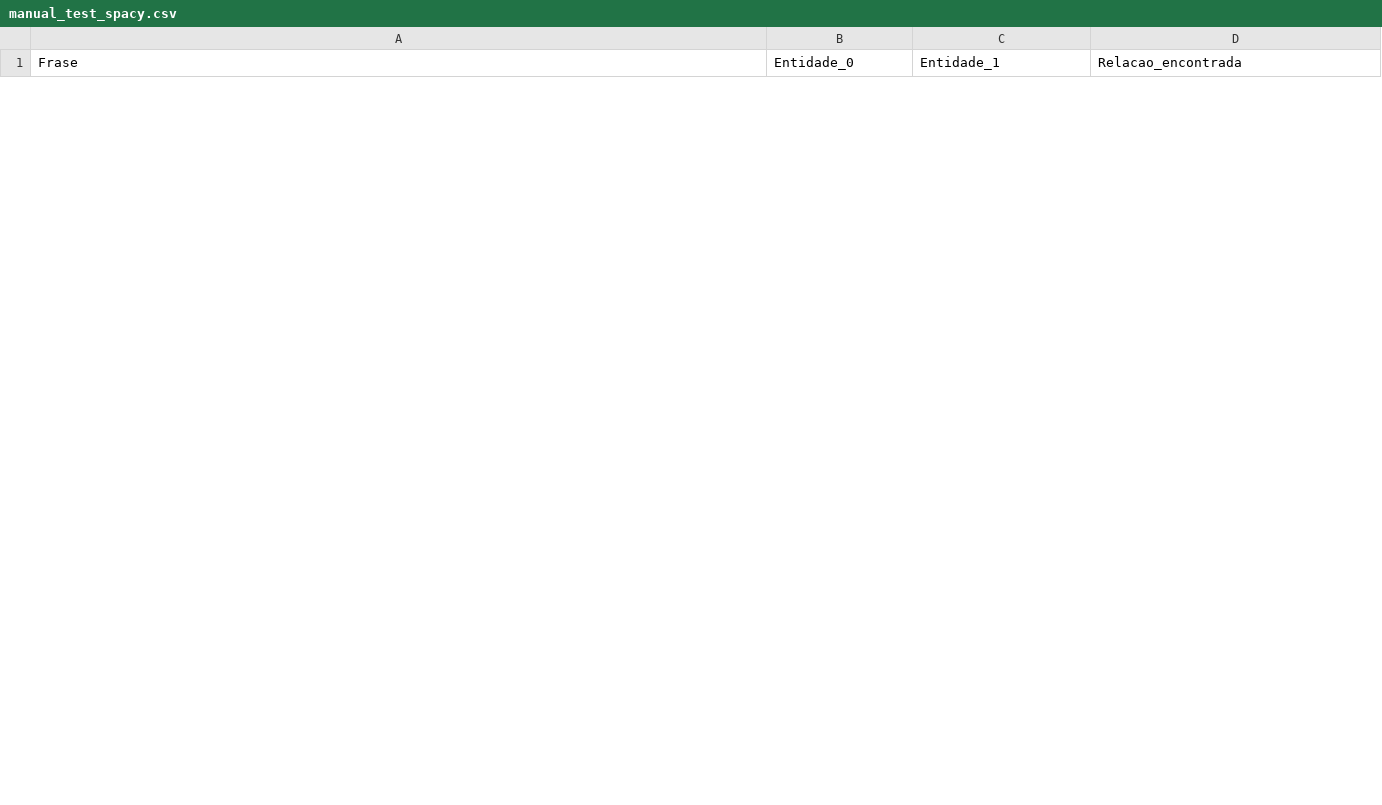
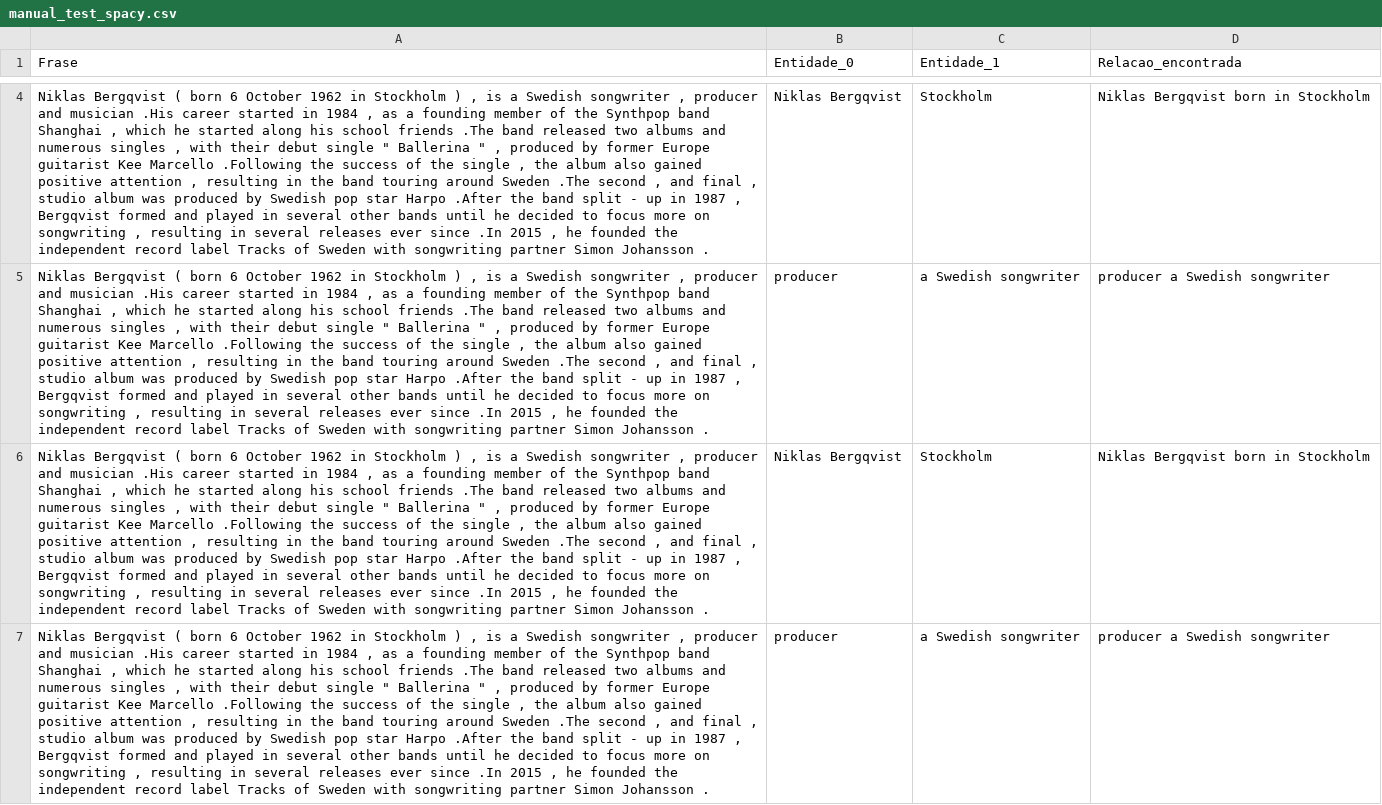
Before and after one commit to alecyaraujopraes/mestrado_new, a CSV file: docred_database/manual_test_spacy.csv, drawn as a sheet; only a part is shown, gaps mark what is left out; the diff covers the shown part only; the diff names each change by its address in the sheet, - before the commit and + after, or states it on an @@ line.

```diff
--- a/docred_database/manual_test_spacy.csv
+++ b/docred_database/manual_test_spacy.csv
+row 4: Niklas Bergqvist ( born 6 October 1962 in Stockholm ) , is a Swedish songwriter , producer and musician .His career started in 1984 , as a founding member of the Synthpop band Shanghai , which he started along his school friends .The band released two albums and numerous singles , with their debut single " Ballerina " , produced by former Europe guitarist Kee Marcello .Following the success of the single , the album also gained positive attention , resulting in the band touring around Sweden .The second , and final , studio album was produced by Swedish pop star Harpo .After the band split - up in 1987 , Bergqvist formed and played in several other bands until he decided to focus more on songwriting , resulting in several releases ever since .In 2015 , he founded the independent record label Tracks of Sweden with songwriting partner Simon Johansson . | Niklas Bergqvist | Stockholm | Niklas Bergqvist born in Stockholm
+row 5: Niklas Bergqvist ( born 6 October 1962 in Stockholm ) , is a Swedish songwriter , producer and musician .His career started in 1984 , as a founding member of the Synthpop band Shanghai , which he started along his school friends .The band released two albums and numerous singles , with their debut single " Ballerina " , produced by former Europe guitarist Kee Marcello .Following the success of the single , the album also gained positive attention , resulting in the band touring around Sweden .The second , and final , studio album was produced by Swedish pop star Harpo .After the band split - up in 1987 , Bergqvist formed and played in several other bands until he decided to focus more on songwriting , resulting in several releases ever since .In 2015 , he founded the independent record label Tracks of Sweden with songwriting partner Simon Johansson . | producer | a Swedish songwriter | producer a Swedish songwriter
+row 6: Niklas Bergqvist ( born 6 October 1962 in Stockholm ) , is a Swedish songwriter , producer and musician .His career started in 1984 , as a founding member of the Synthpop band Shanghai , which he started along his school friends .The band released two albums and numerous singles , with their debut single " Ballerina " , produced by former Europe guitarist Kee Marcello .Following the success of the single , the album also gained positive attention , resulting in the band touring around Sweden .The second , and final , studio album was produced by Swedish pop star Harpo .After the band split - up in 1987 , Bergqvist formed and played in several other bands until he decided to focus more on songwriting , resulting in several releases ever since .In 2015 , he founded the independent record label Tracks of Sweden with songwriting partner Simon Johansson . | Niklas Bergqvist | Stockholm | Niklas Bergqvist born in Stockholm
+row 7: Niklas Bergqvist ( born 6 October 1962 in Stockholm ) , is a Swedish songwriter , producer and musician .His career started in 1984 , as a founding member of the Synthpop band Shanghai , which he started along his school friends .The band released two albums and numerous singles , with their debut single " Ballerina " , produced by former Europe guitarist Kee Marcello .Following the success of the single , the album also gained positive attention , resulting in the band touring around Sweden .The second , and final , studio album was produced by Swedish pop star Harpo .After the band split - up in 1987 , Bergqvist formed and played in several other bands until he decided to focus more on songwriting , resulting in several releases ever since .In 2015 , he founded the independent record label Tracks of Sweden with songwriting partner Simon Johansson . | producer | a Swedish songwriter | producer a Swedish songwriter
```
Also changed, not shown: 6 added rows and 6 removed rows elsewhere in this file, 4 other files.
